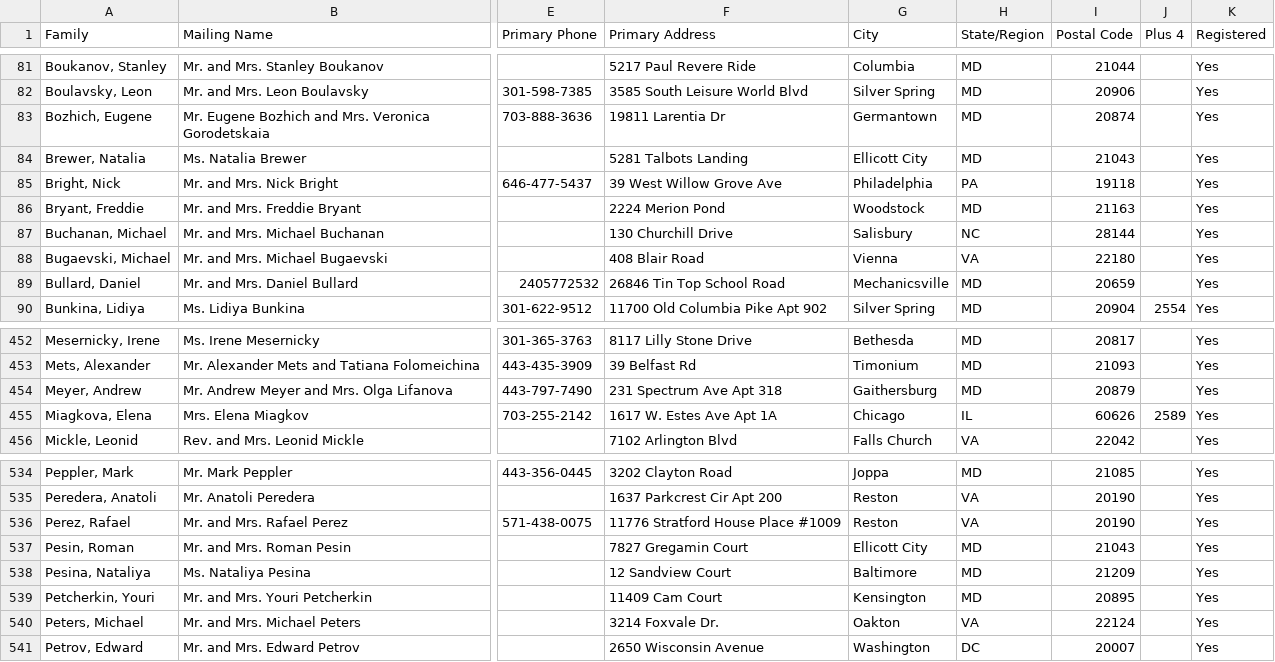
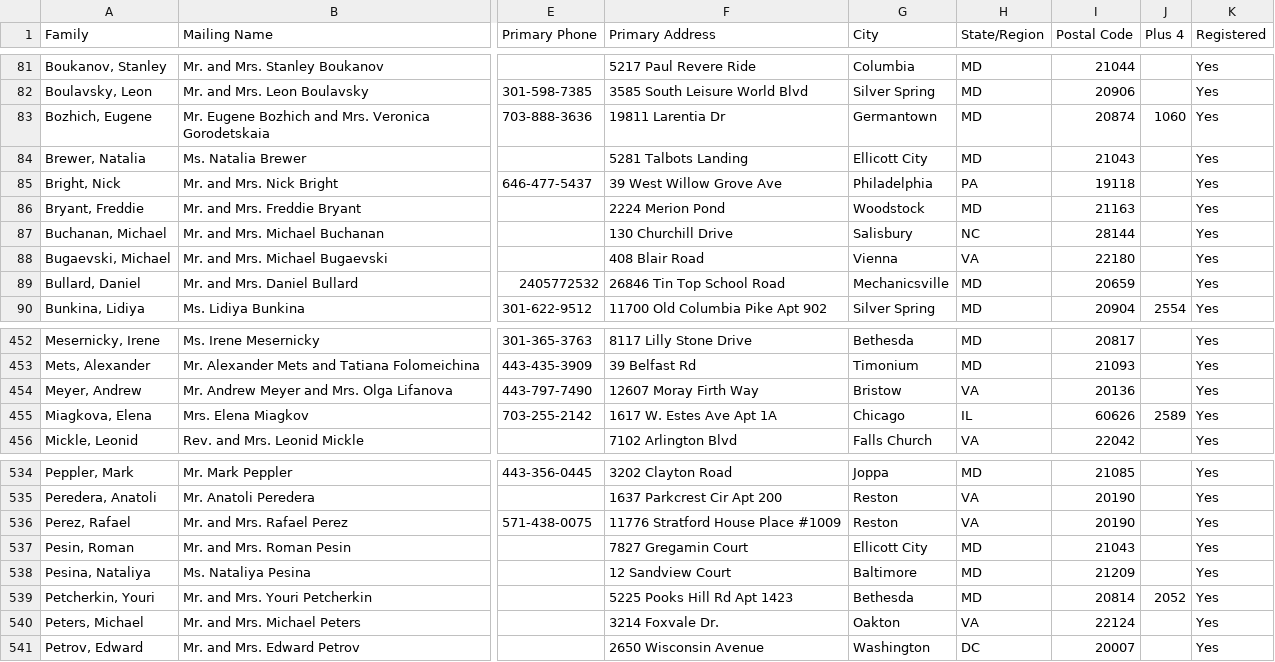
Before and after one commit to m4j/parish-cards, a CSV file: src/FamilyList.csv, drawn as a sheet; only a part is shown, gaps mark what is left out; the diff names each change by its address in the sheet, - before the commit and + after, or states it on an @@ line.

```diff
--- a/src/FamilyList.csv
+++ b/src/FamilyList.csv
-J83 (Plus 4): (empty)
+J83 (Plus 4): 1060
-F454 (Primary Address): 231 Spectrum Ave Apt 318
+F454 (Primary Address): 12607 Moray Firth Way
-G454 (City): Gaithersburg
+G454 (City): Bristow
-H454 (State/Region): MD
+H454 (State/Region): VA
-I454 (Postal Code): 20879
+I454 (Postal Code): 20136
-F539 (Primary Address): 11409 Cam Court
+F539 (Primary Address): 5225 Pooks Hill Rd Apt 1423
-G539 (City): Kensington
+G539 (City): Bethesda
-I539 (Postal Code): 20895
+I539 (Postal Code): 20814
-J539 (Plus 4): (empty)
+J539 (Plus 4): 2052
```
Also changed, not shown: src/MemberList.csv.
